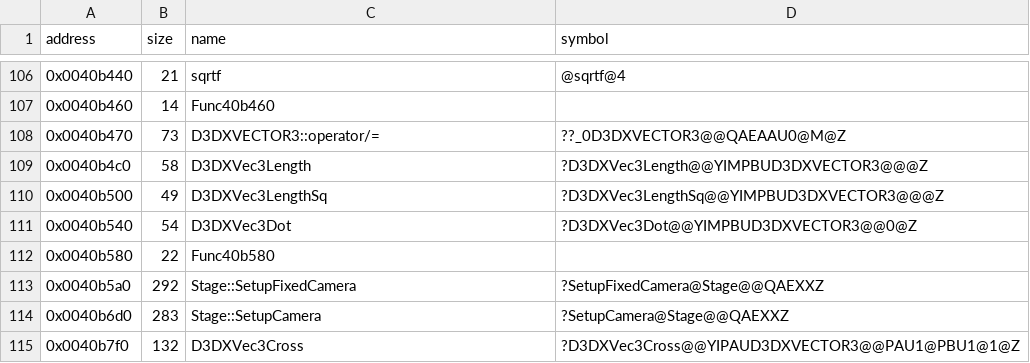
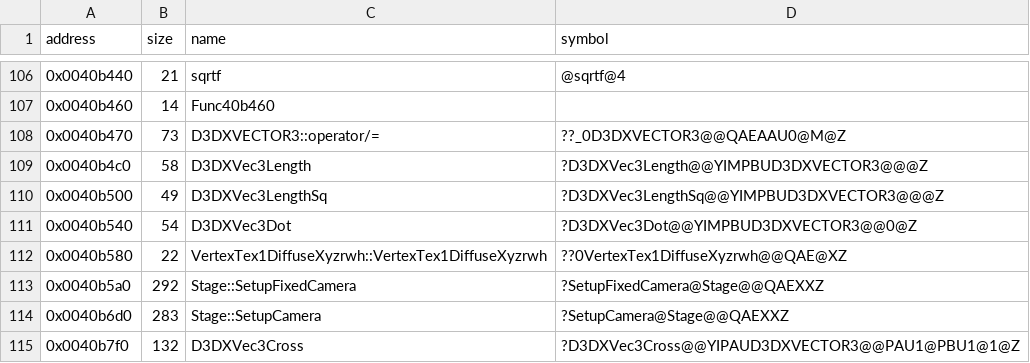
Before and after one commit to Cirno-Labs/th08, a CSV file: config/symbols.csv, drawn as a sheet; only a part is shown, gaps mark what is left out.

Commit message:
Decompile VertexTex1DiffuseXyzrwh (0x40b580)
VertexTex1DiffuseXyzrwh::uv is a plain struct of two floats: the
original's implicit constructor constructs only pos.

```diff
--- a/config/symbols.csv
+++ b/config/symbols.csv
@@ -111,3 +111,3 @@ address,size,name,symbol
 0x0040b540,54,D3DXVec3Dot,?D3DXVec3Dot@@YIMPBUD3DXVECTOR3@@0@Z
-0x0040b580,22,Func40b580,
+0x0040b580,22,VertexTex1DiffuseXyzrwh::VertexTex1DiffuseXyzrwh,??0VertexTex1DiffuseXyzrwh@@QAE@XZ
 0x0040b5a0,292,Stage::SetupFixedCamera,?SetupFixedCamera@Stage@@QAEXXZ
```
Also changed, not shown: 2 other files.
